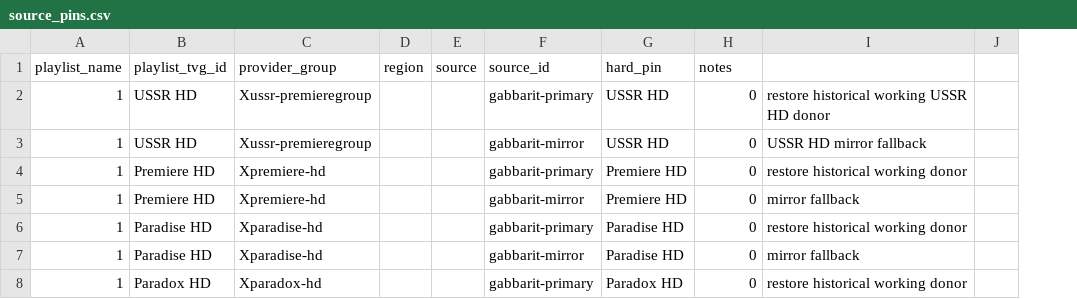
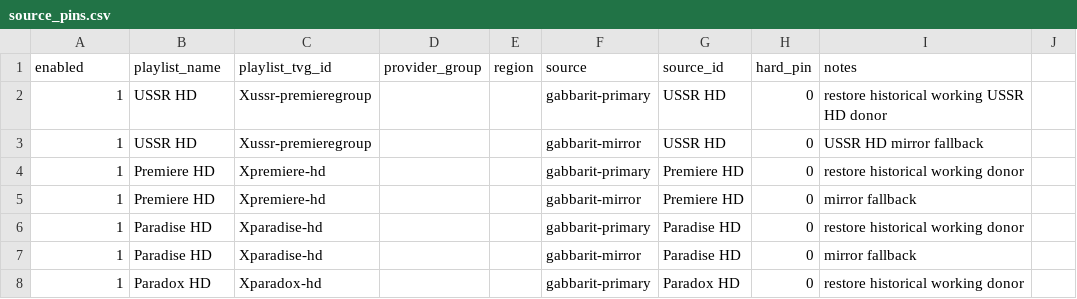
Before and after one commit to peter96son/iptv-epg-builder, a CSV file: data/source_pins.csv, drawn as a sheet; only a part is shown; removed rows and columns are numbered as before the commit, all else as after; the diff names each change by its address in the sheet, - before the commit and + after, or states it on an @@ line.

Commit message:
Restore enabled column in source pins

```diff
--- a/data/source_pins.csv
+++ b/data/source_pins.csv
+column D, empty
-column E, empty
-row 1: playlist_name | playlist_tvg_id | provider_group | region | source | source_id | hard_pin | notes
+row 1: enabled | playlist_name | playlist_tvg_id | provider_group | region | source | source_id | hard_pin | notes
```
